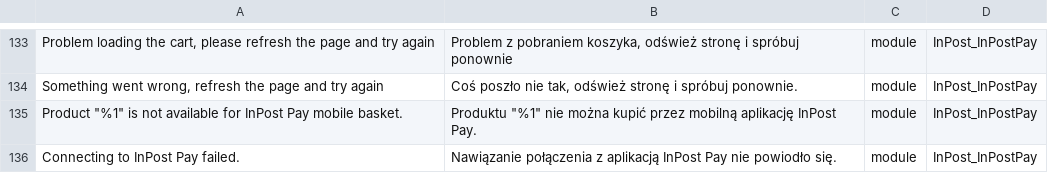
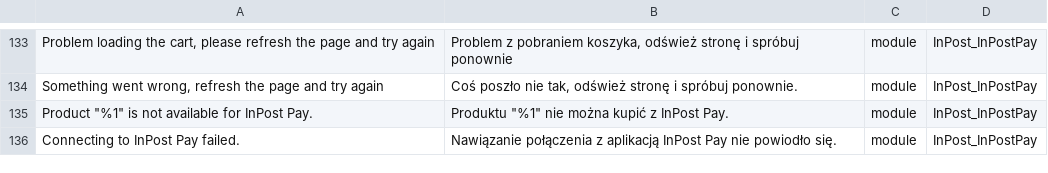
Before and after one commit to FastWhiteCat/magento2-inpost-pay, a CSV file: packages/magento2-module-inpost-pay/src/i18n/pl_PL.csv, drawn as a sheet; only a part is shown, gaps mark what is left out.

Commit message:
INPAY-101 - changed error phrase translation and product name length

```diff
--- a/packages/magento2-module-inpost-pay/src/i18n/pl_PL.csv
+++ b/packages/magento2-module-inpost-pay/src/i18n/pl_PL.csv
@@ -134,3 +134,3 @@
 "Something went wrong, refresh the page and try again","Coś poszło nie tak, odśwież stronę i spróbuj ponownie.",module,InPost_InPostPay
-"Product ""%1"" is not available for InPost Pay mobile basket.","Produktu ""%1"" nie można kupić przez mobilną aplikację InPost Pay.",module,InPost_InPostPay
+"Product ""%1"" is not available for InPost Pay.","Produktu ""%1"" nie można kupić z InPost Pay.",module,InPost_InPostPay
 "Connecting to InPost Pay failed.","Nawiązanie połączenia z aplikacją InPost Pay nie powiodło się.",module,InPost_InPostPay
```
Also changed, not shown: 2 other files.
